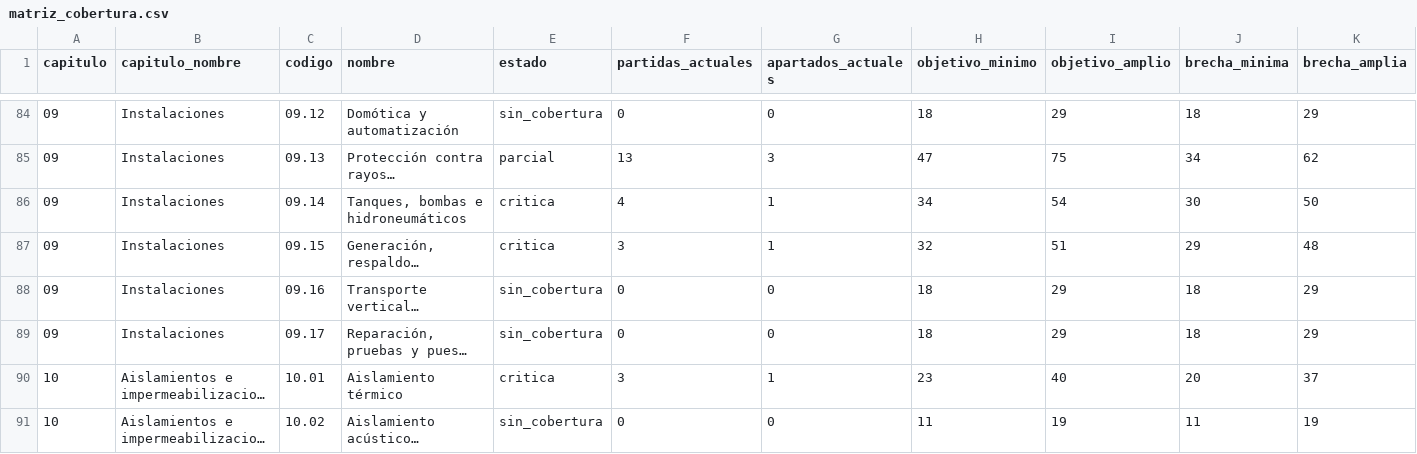
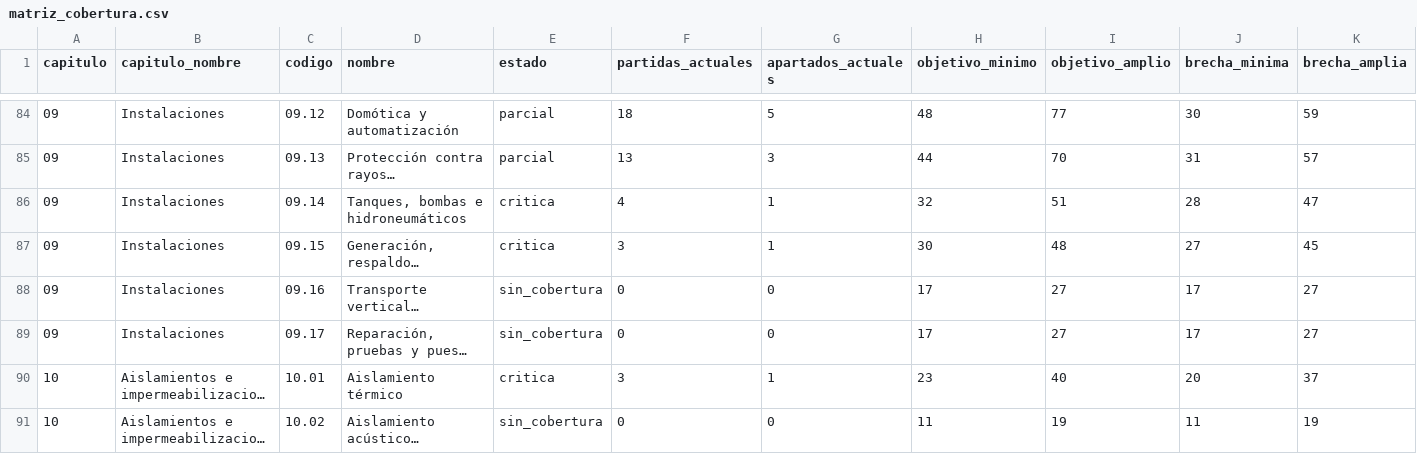
Before and after one commit to gtrespana-bit/generador-comercial, a CSV file: basedatos_partidas/salida/matriz_cobertura.csv, drawn as a sheet; only a part is shown, gaps mark what is left out; long unchanged cells end in …; the diff covers the shown part only; the diff names each change by its address in the sheet, - before the commit and + after, or states it on an @@ line.

Commit message:
Catálogo extenso: cierra la familia 09.12 Domótica y automatización
Familia completa con las 18 partidas del objetivo mínimo (pasó de sin_cobertura
a parcial), repartidas en 5 apartados:

- 09.12.01 Central de control y pasarelas: central, pasarela y repetidor.
- 09.12.02 Sensores y detectores: movimiento, apertura, temperatura/humedad,
  inundación, gas y nivel de luz.
- 09.12.03 Actuadores y módulos: on/off, dimmer, persiana, enchufe y termostato.
- 09.12.04 Puntos de control y paneles: panel táctil y teclado de escenas.
- 09.12.05 Programación y puesta en marcha: programación de escenas y prueba.

16 recursos nuevos (central, pasarela, repetidor, 6 sensores, 5 actuadores,
panel y teclado), todos marcados provisional para contraste.

Regenerado: 571 partidas, 155 apartados, 336 recursos. Importador real:
0 errores y 0 advertencias. Terminología venezolana sin términos peninsulares.

Suite: 515 passed, 6 skipped.

Co-authored-by: arena-agent <297053741+arena-agent@users.noreply.github.com>

```diff
--- a/basedatos_partidas/salida/matriz_cobertura.csv
+++ b/basedatos_partidas/salida/matriz_cobertura.csv
-E84 (estado): sin_cobertura
+E84 (estado): parcial
-F84 (partidas_actuales): 0
+F84 (partidas_actuales): 18
-G84 (apartados_actuales): 0
+G84 (apartados_actuales): 5
-H84 (objetivo_minimo): 18
+H84 (objetivo_minimo): 48
-I84 (objetivo_amplio): 29
+I84 (objetivo_amplio): 77
-J84 (brecha_minima): 18
+J84 (brecha_minima): 30
-K84 (brecha_amplia): 29
+K84 (brecha_amplia): 59
-H85 (objetivo_minimo): 47
+H85 (objetivo_minimo): 44
-I85 (objetivo_amplio): 75
+I85 (objetivo_amplio): 70
-J85 (brecha_minima): 34
+J85 (brecha_minima): 31
-K85 (brecha_amplia): 62
+K85 (brecha_amplia): 57
-H86 (objetivo_minimo): 34
+H86 (objetivo_minimo): 32
-I86 (objetivo_amplio): 54
+I86 (objetivo_amplio): 51
-J86 (brecha_minima): 30
+J86 (brecha_minima): 28
-K86 (brecha_amplia): 50
+K86 (brecha_amplia): 47
-H87 (objetivo_minimo): 32
+H87 (objetivo_minimo): 30
-I87 (objetivo_amplio): 51
+I87 (objetivo_amplio): 48
-J87 (brecha_minima): 29
+J87 (brecha_minima): 27
-K87 (brecha_amplia): 48
+K87 (brecha_amplia): 45
-H88:H89 (objetivo_minimo): 18
+H88:H89 (objetivo_minimo): 17
-I88:I89 (objetivo_amplio): 29
+I88:I89 (objetivo_amplio): 27
-J88:J89 (brecha_minima): 18
+J88:J89 (brecha_minima): 17
-K88:K89 (brecha_amplia): 29
+K88:K89 (brecha_amplia): 27
```
Also changed, not shown: 44 edited cells elsewhere in this file, 48 other files.
